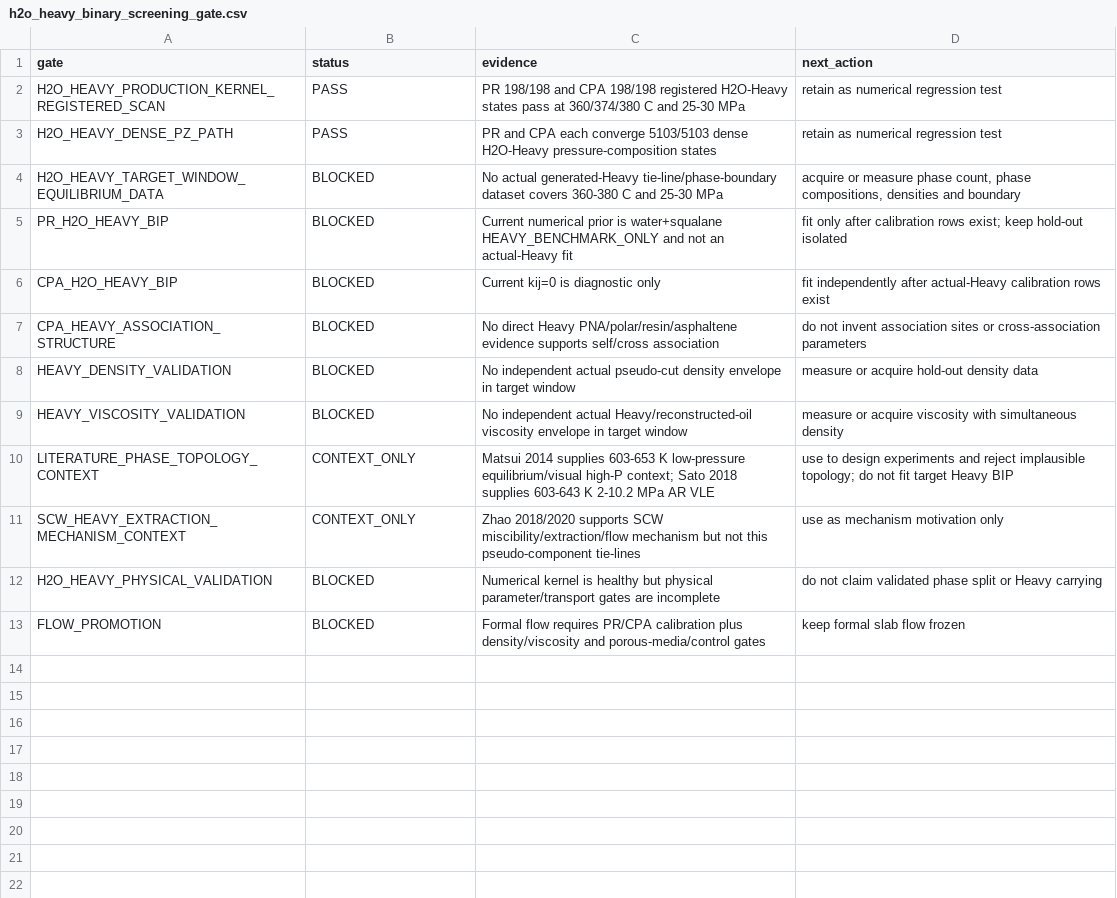
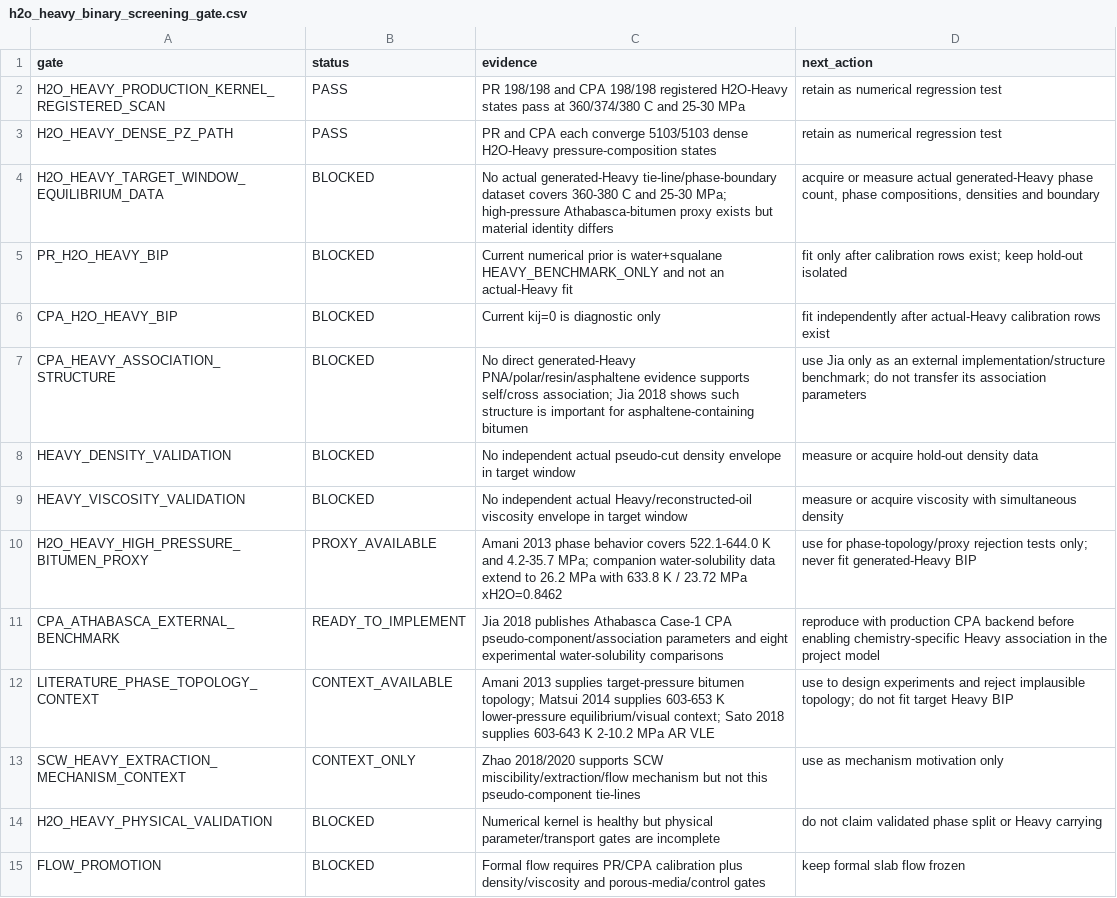
Before and after one commit to lihuihnu/nonenone, a CSV file: case/scw_kerogen_lumped_flow_study/pvt_acceptance/h2o_heavy_binary_screening_gate.csv, drawn as a sheet.

Commit message:
data(scw): expose high-pressure proxy without relaxing Heavy gate

```diff
--- a/case/scw_kerogen_lumped_flow_study/pvt_acceptance/h2o_heavy_binary_screening_gate.csv
+++ b/case/scw_kerogen_lumped_flow_study/pvt_acceptance/h2o_heavy_binary_screening_gate.csv
@@ -3,9 +3,11 @@ H2O_HEAVY_PRODUCTION_KERNEL_REGISTERED_SCAN,PASS,"PR 198/198 and CPA 198/198 reg
 H2O_HEAVY_DENSE_PZ_PATH,PASS,"PR and CPA each converge 5103/5103 dense H2O-Heavy pressure-composition states","retain as numerical regression test"
-H2O_HEAVY_TARGET_WINDOW_EQUILIBRIUM_DATA,BLOCKED,"No actual generated-Heavy tie-line/phase-boundary dataset covers 360-380 C and 25-30 MPa","acquire or measure phase count, phase compositions, densities and boundary"
+H2O_HEAVY_TARGET_WINDOW_EQUILIBRIUM_DATA,BLOCKED,"No actual generated-Heavy tie-line/phase-boundary dataset covers 360-380 C and 25-30 MPa; high-pressure Athabasca-bitumen proxy exists but material identity differs","acquire or measure actual generated-Heavy phase count, phase compositions, densities and boundary"
 PR_H2O_HEAVY_BIP,BLOCKED,"Current numerical prior is water+squalane HEAVY_BENCHMARK_ONLY and not an actual-Heavy fit","fit only after calibration rows exist; keep hold-out isolated"
 CPA_H2O_HEAVY_BIP,BLOCKED,"Current kij=0 is diagnostic only","fit independently after actual-Heavy calibration rows exist"
-CPA_HEAVY_ASSOCIATION_STRUCTURE,BLOCKED,"No direct Heavy PNA/polar/resin/asphaltene evidence supports self/cross association","do not invent association sites or cross-association parameters"
+CPA_HEAVY_ASSOCIATION_STRUCTURE,BLOCKED,"No direct generated-Heavy PNA/polar/resin/asphaltene evidence supports self/cross association; Jia 2018 shows such structure is important for asphaltene-containing bitumen","use Jia only as an external implementation/structure benchmark; do not transfer its association parameters"
 HEAVY_DENSITY_VALIDATION,BLOCKED,"No independent actual pseudo-cut density envelope in target window","measure or acquire hold-out density data"
 HEAVY_VISCOSITY_VALIDATION,BLOCKED,"No independent actual Heavy/reconstructed-oil viscosity envelope in target window","measure or acquire viscosity with simultaneous density"
-LITERATURE_PHASE_TOPOLOGY_CONTEXT,CONTEXT_ONLY,"Matsui 2014 supplies 603-653 K low-pressure equilibrium/visual high-P context; Sato 2018 supplies 603-643 K 2-10.2 MPa AR VLE","use to design experiments and reject implausible topology; do not fit target Heavy BIP"
+H2O_HEAVY_HIGH_PRESSURE_BITUMEN_PROXY,PROXY_AVAILABLE,"Amani 2013 phase behavior covers 522.1-644.0 K and 4.2-35.7 MPa; companion water-solubility data extend to 26.2 MPa with 633.8 K / 23.72 MPa xH2O=0.8462","use for phase-topology/proxy rejection tests only; never fit generated-Heavy BIP"
+CPA_ATHABASCA_EXTERNAL_BENCHMARK,READY_TO_IMPLEMENT,"Jia 2018 publishes Athabasca Case-1 CPA pseudo-component/association parameters and eight experimental water-solubility comparisons","reproduce with production CPA backend before enabling chemistry-specific Heavy association in the project model"
+LITERATURE_PHASE_TOPOLOGY_CONTEXT,CONTEXT_AVAILABLE,"Amani 2013 supplies target-pressure bitumen topology; Matsui 2014 supplies 603-653 K lower-pressure equilibrium/visual context; Sato 2018 supplies 603-643 K 2-10.2 MPa AR VLE","use to design experiments and reject implausible topology; do not fit target Heavy BIP"
 SCW_HEAVY_EXTRACTION_MECHANISM_CONTEXT,CONTEXT_ONLY,"Zhao 2018/2020 supports SCW miscibility/extraction/flow mechanism but not this pseudo-component tie-lines","use as mechanism motivation only"
```
